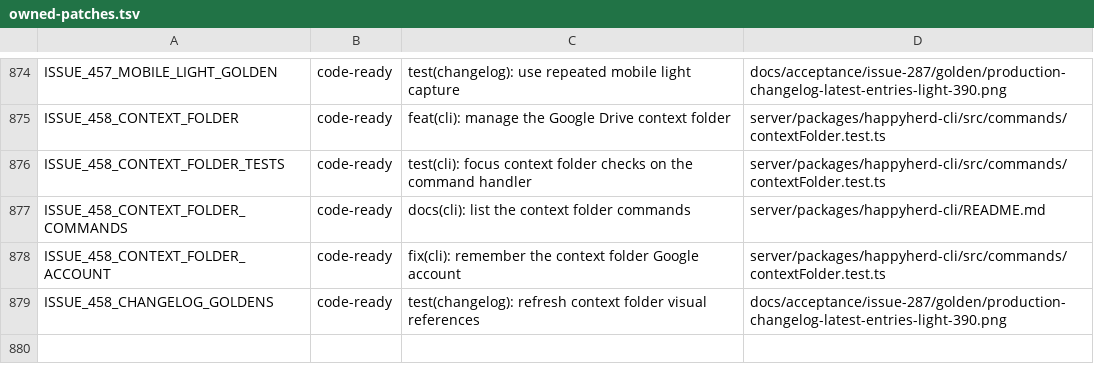
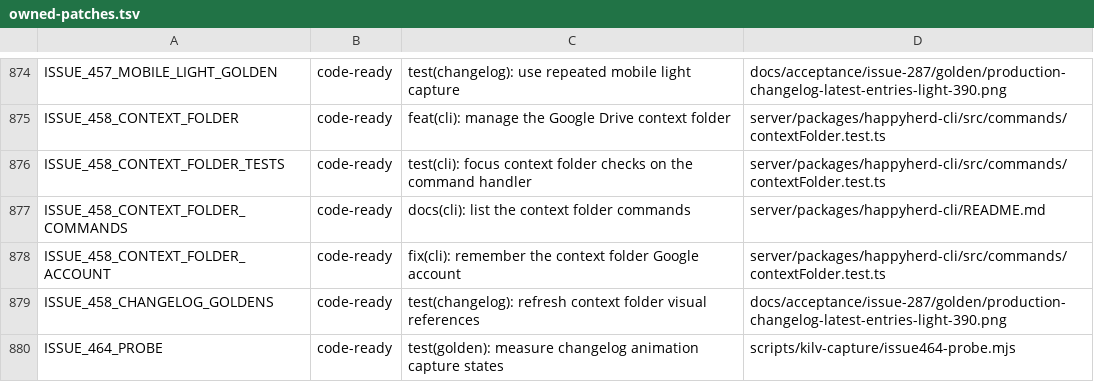
Before and after one commit to NickGuAI/HappyHerd, a TSV file: docs/owned-patches.tsv, drawn as a sheet; only a part is shown, gaps mark what is left out; the diff names each change by its address in the sheet, - before the commit and + after, or states it on an @@ line.

Commit message:
test(golden): measure changelog animation capture states

```diff
--- a/docs/owned-patches.tsv
+++ b/docs/owned-patches.tsv
+row 880: ISSUE_464_PROBE | code-ready | test(golden): measure changelog animation capture states | scripts/kilv-capture/issue464-probe.mjs
```
Also changed, not shown: 2 other files.
